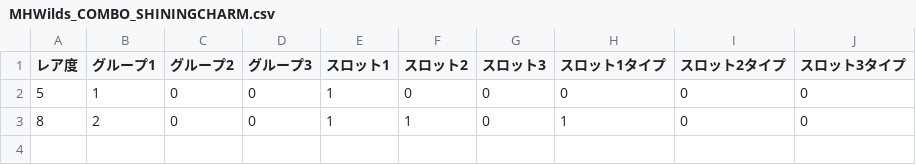
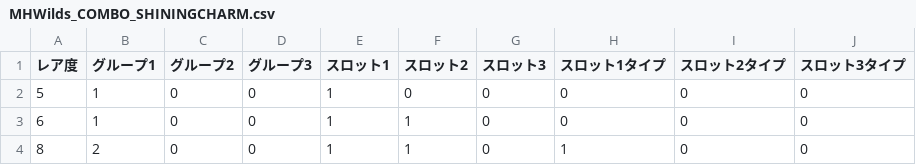
Before and after one commit to EXXXI/WildsSim, a CSV file: src/SimModelTest/MHWilds_COMBO_SHININGCHARM.csv, drawn as a sheet.

Commit message:
SimModelTest 一旦作成完了

```diff
--- a/src/SimModelTest/MHWilds_COMBO_SHININGCHARM.csv
+++ b/src/SimModelTest/MHWilds_COMBO_SHININGCHARM.csv
@@ -2,2 +2,3 @@
 5,1,0,0,1,0,0,0,0,0
+6,1,0,0,1,1,0,0,0,0
 8,2,0,0,1,1,0,1,0,0
```
Also changed, not shown: 27 other files.
